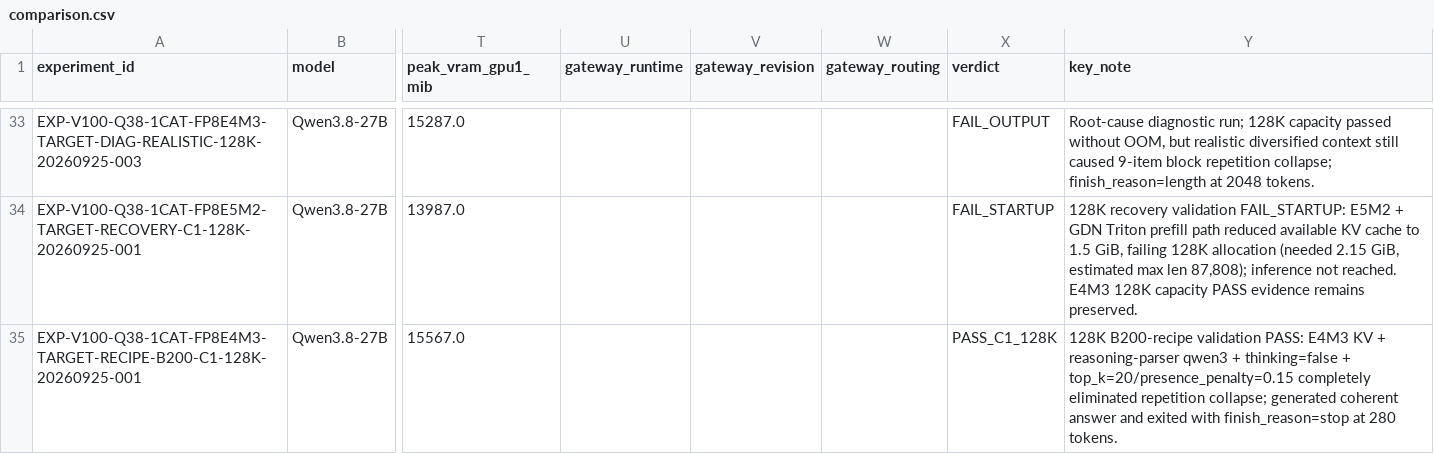
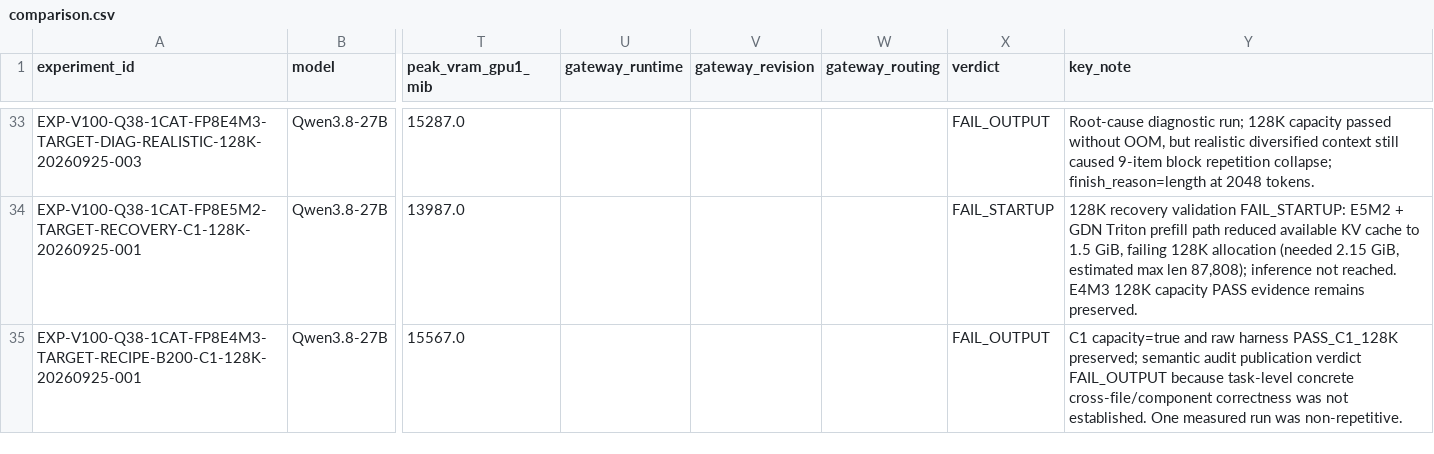
Before and after one commit to loopwhile/v100-llm-test, a CSV file: reports/comparison.csv, drawn as a sheet; only a part is shown, gaps mark what is left out; the diff names each change by its address in the sheet, - before the commit and + after, or states it on an @@ line.

Commit message:
fix(audit): correct Qwen3.8 1Cat 128K semantic verdict

```diff
--- a/reports/comparison.csv
+++ b/reports/comparison.csv
-X35 (verdict): PASS_C1_128K
+X35 (verdict): FAIL_OUTPUT
-Y35 (key_note): 128K B200-recipe validation PASS: E4M3 KV + reasoning-parser qwen3 + thinking=false + top_k=20/presence_penalty=0.15 completely eliminated repetition collapse; generated coherent answer and exited with finish_reason=stop at 280 tokens.
+Y35 (key_note): C1 capacity=true and raw harness PASS_C1_128K preserved; semantic audit publication verdict FAIL_OUTPUT because task-level concrete cross-file/component correctness was not established. One measured run was non-repetitive.
```
Also changed, not shown: results/summary.csv, 4 other files.
